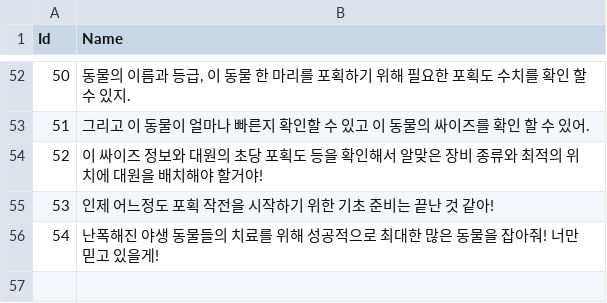
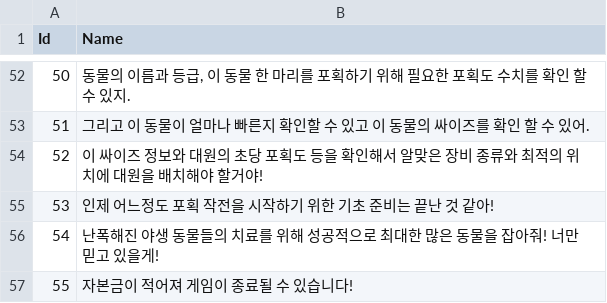
Before and after one commit to MM1152/CalmDown-Animals, a CSV file: Assets/Resources/DataTables/StringTable.csv, drawn as a sheet; only a part is shown, gaps mark what is left out; the diff names each change by its address in the sheet, - before the commit and + after, or states it on an @@ line.

```diff
--- a/Assets/Resources/DataTables/StringTable.csv
+++ b/Assets/Resources/DataTables/StringTable.csv
+row 57: 55 | 자본금이 적어져 게임이 종료될 수 있습니다!
```
Also changed, not shown: Assets/Resources/DataTables/AnimalInfoTable.csv, 39 other files.
